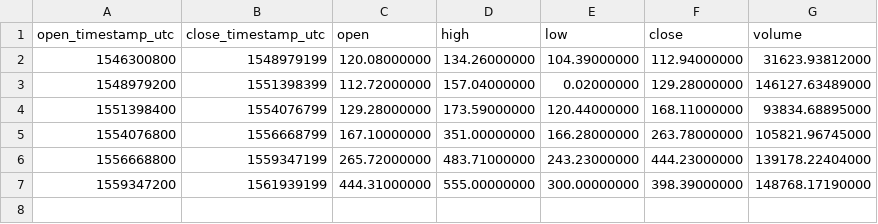
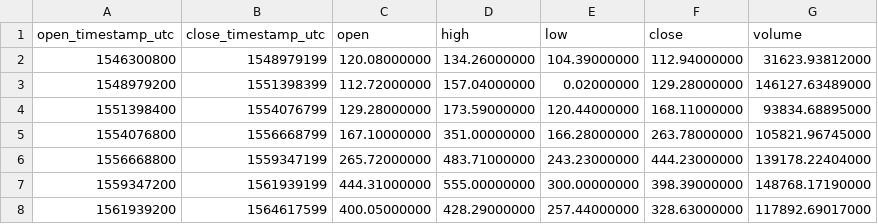
Before and after one commit to cryptobigbro/binance-BCHABCTUSD, a CSV file: binance-BCHABCTUSD-1M.csv, drawn as a sheet.

```diff
--- a/binance-BCHABCTUSD-1M.csv
+++ b/binance-BCHABCTUSD-1M.csv
@@ -7 +7,2 @@ open_timestamp_utc,close_timestamp_utc,open,high,low,close,volume
 1559347200,1561939199,444.31000000,555.00000000,300.00000000,398.39000000,148768.17190000
+1561939200,1564617599,400.05000000,428.29000000,257.44000000,328.63000000,117892.69017000
```
Also changed, not shown: binance-BCHABCTUSD-1d.csv, binance-BCHABCTUSD-1w.csv, 1 other file.
